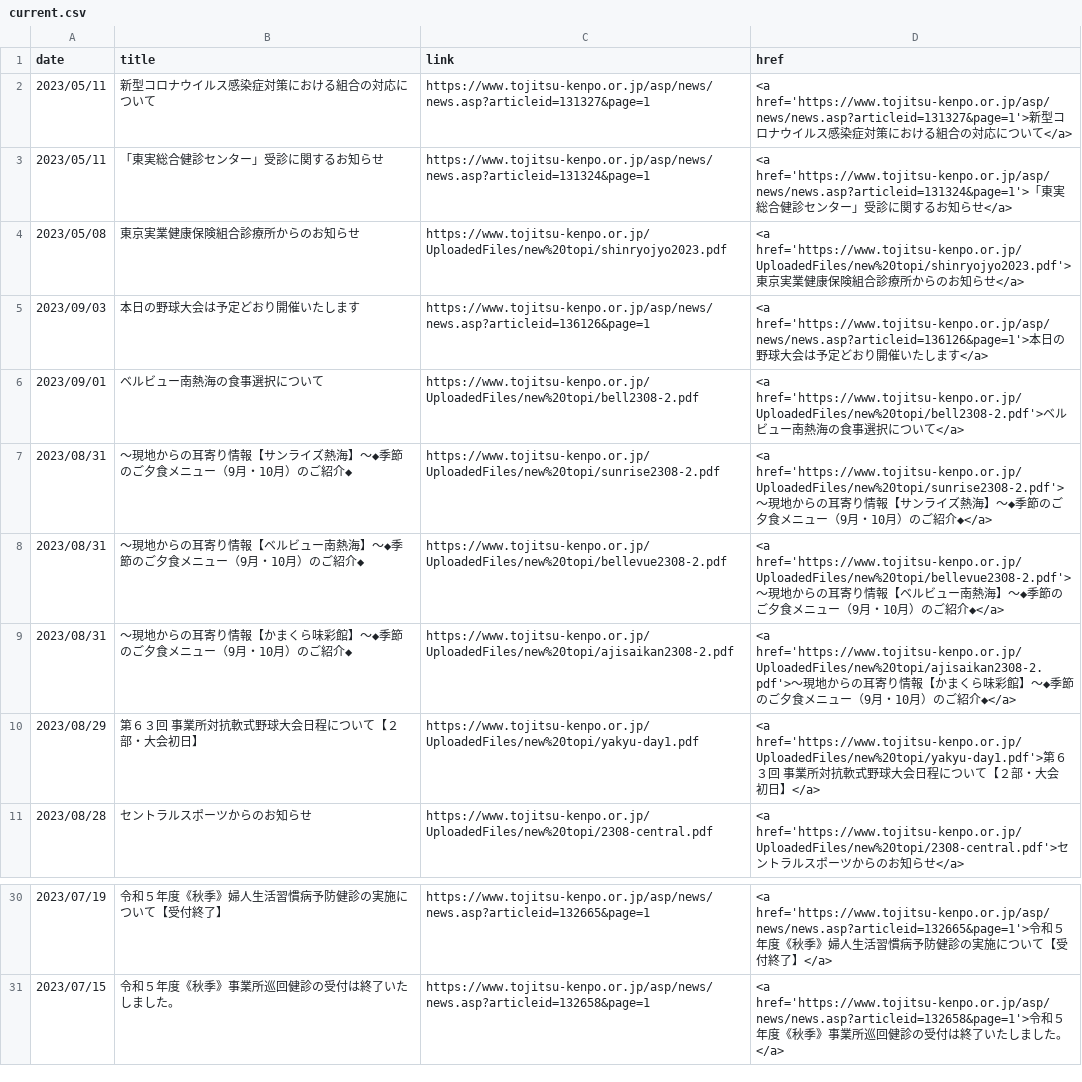
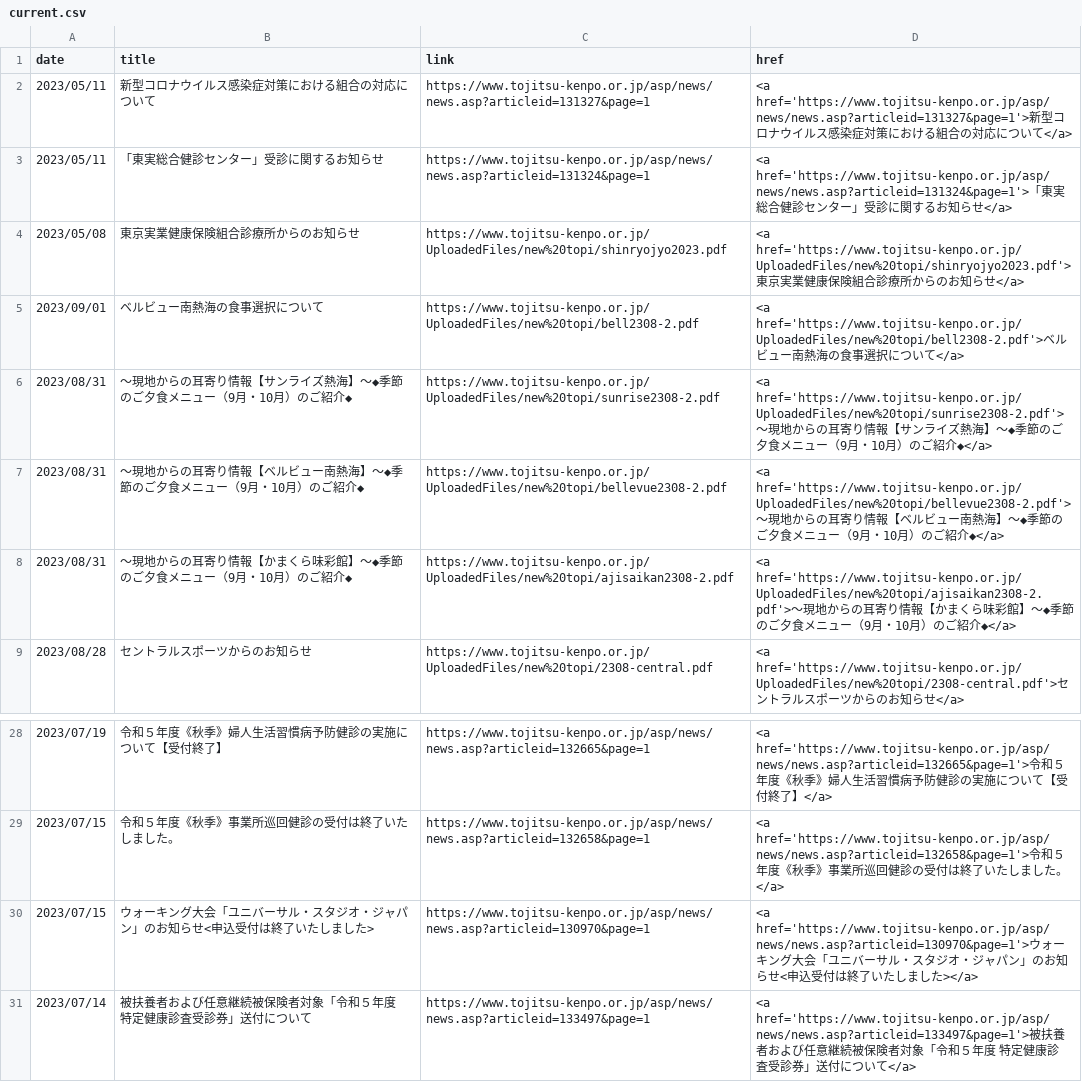
Before and after one commit to nuevocs/webscraping-change-notification, a CSV file: current.csv, drawn as a sheet; only a part is shown, gaps mark what is left out; removed rows and columns are numbered as before the commit, all else as after; the diff names each change by its address in the sheet, - before the commit and + after, or states it on an @@ line.

```diff
--- a/current.csv
+++ b/current.csv
-row 5: 2023/09/03 | 本日の野球大会は予定どおり開催いたします | https://www.tojitsu-kenpo.or.jp/asp/news/news.asp?articleid=136126&page=1 | <a href='https://www.tojitsu-kenpo.or.jp/asp/news/news.asp?articleid=136126&page=1'>本日の野球大会は予定どおり開催いたします</a>
-row 10: 2023/08/29 | 第６３回 事業所対抗軟式野球大会日程について【２部・大会初日】 | https://www.tojitsu-kenpo.or.jp/UploadedFiles/new%20topi/yakyu-day1.pdf | <a href='https://www.tojitsu-kenpo.or.jp/UploadedFiles/new%20topi/yakyu-day1.pdf'>第６３回 事業所対抗軟式野球大会日程について【２部・大会初日】</a>
+row 30: 2023/07/15 | ウォーキング大会「ユニバーサル・スタジオ・ジャパン」のお知らせ<申込受付は終了いたしました> | https://www.tojitsu-kenpo.or.jp/asp/news/news.asp?articleid=130970&page=1 | <a href='https://www.tojitsu-kenpo.or.jp/asp/news/news.asp?articleid=130970&page=1'>ウォーキング大会「ユニバーサル・スタジオ・ジャパン」のお知らせ<申込受付は終了いたしました></a>
+row 31: 2023/07/14 | 被扶養者および任意継続被保険者対象「令和５年度 特定健康診査受診券」送付について | https://www.tojitsu-kenpo.or.jp/asp/news/news.asp?articleid=133497&page=1 | <a href='https://www.tojitsu-kenpo.or.jp/asp/news/news.asp?articleid=133497&page=1'>被扶養者および任意継続被保険者対象「令和５年度 特定健康診査受診券」送付について</a>
```
